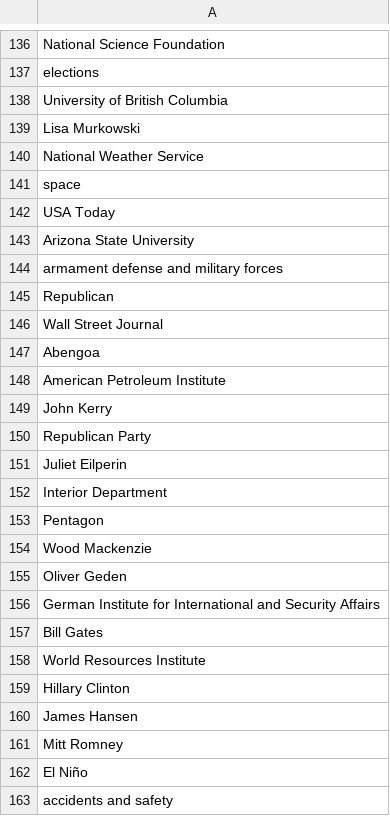
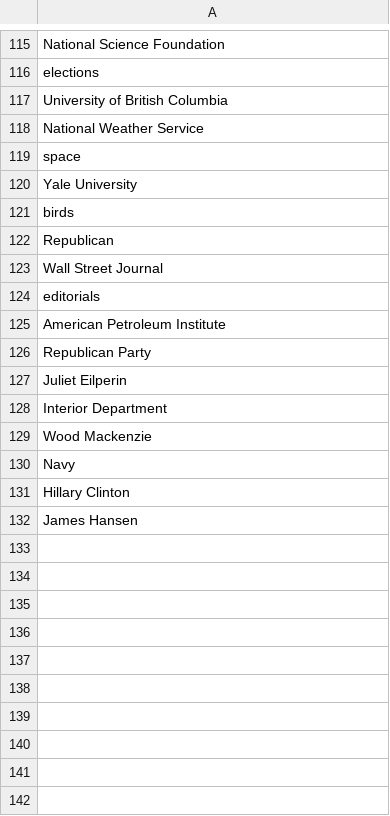
Before and after one commit to rodighiero/weather-map, a CSV file: src/data/names.csv, drawn as a sheet; only a part is shown, gaps mark what is left out; the diff covers the shown part only.

```diff
--- a/src/data/names.csv
+++ b/src/data/names.csv
@@ -138,13 +117,10 @@ elections
 University of British Columbia
-Lisa Murkowski
 National Weather Service
 space
-USA Today
-Arizona State University
-armament defense and military forces
+Yale University
+birds
 Republican
 Wall Street Journal
-Abengoa
+editorials
 American Petroleum Institute
-John Kerry
 Republican Party
@@ -152,12 +128,5 @@ Juliet Eilperin
 Interior Department
-Pentagon
 Wood Mackenzie
-Oliver Geden
-German Institute for International and Security Affairs
-Bill Gates
-World Resources Institute
+Navy
 Hillary Clinton
 James Hansen
-Mitt Romney
-El Niño
-accidents and safety
```
Also changed, not shown: 21 removed rows, 17 moved rows and 2 edited cells elsewhere in this file, src/data/embedding.csv, src/data/occurrences.csv, 5 other files.
